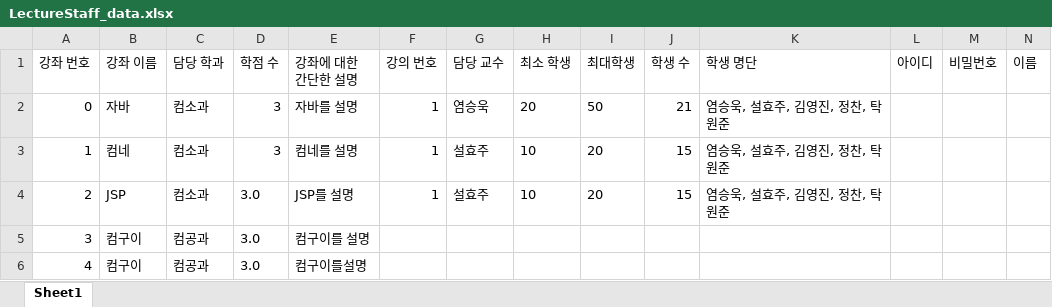
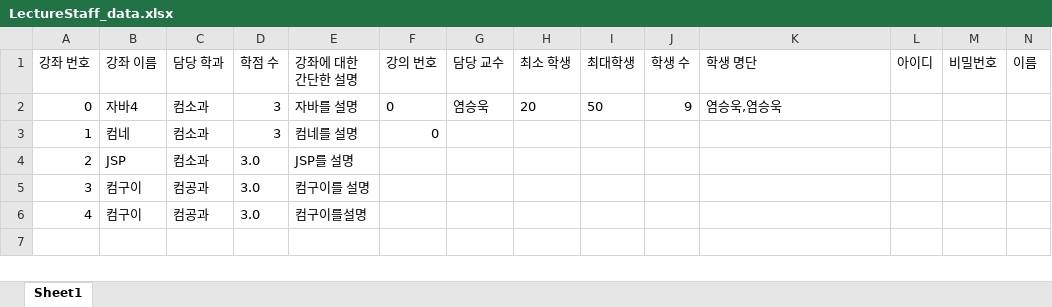
Before and after one commit to Brightyum/UniversityInformationSystem, an Excel workbook: LectureStaff_data.xlsx, sheet Sheet1, drawn as a sheet; values as stored, in another font and other column widths than the file's, no borders; the diff names each change by its address in the sheet, - before the commit and + after, or states it on an @@ line.

```diff
--- a/LectureStaff_data.xlsx (sheet Sheet1)
+++ b/LectureStaff_data.xlsx (sheet Sheet1)
-B2 (강좌 이름): 자바
+B2 (강좌 이름): 자바4
-F2:F3 (강의 번호): 1
+F2:F3 (강의 번호): 0
-J2 (학생 수): 21
+J2 (학생 수): 9
-K2 (학생 명단): 염승욱, 설효주, 김영진, 정찬, 탁원준
+K2 (학생 명단): 염승욱,염승욱
-G3:G4 (담당 교수): 설효주
+G3:G4 (담당 교수): (empty)
-H3:H4 (최소 학생): 10
+H3:H4 (최소 학생): (empty)
-I3:I4 (최대학생): 20
+I3:I4 (최대학생): (empty)
-J3:J4 (학생 수): 15
+J3:J4 (학생 수): (empty)
-K3:K4 (학생 명단): 염승욱, 설효주, 김영진, 정찬, 탁원준
+K3:K4 (학생 명단): (empty)
-F4 (강의 번호): 1
+F4 (강의 번호): (empty)
```
Also changed, not shown: 2 other files.
